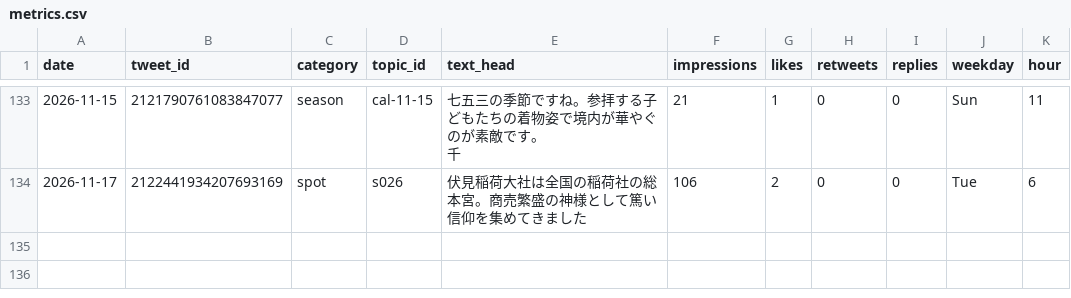
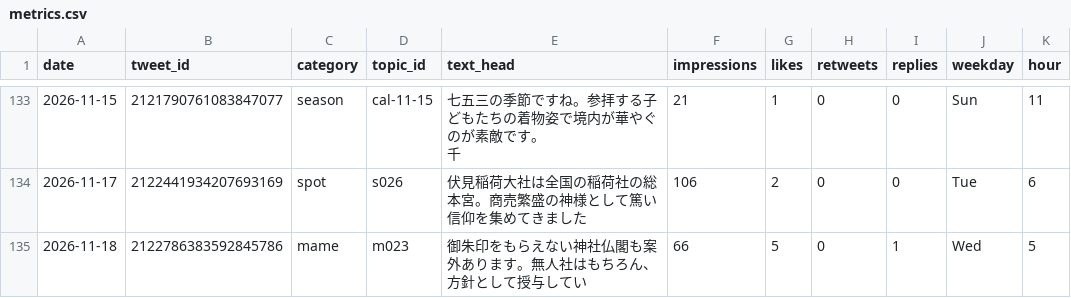
Before and after one commit to tesaguristudio/meguru-auto, a CSV file: data/metrics.csv, drawn as a sheet; only a part is shown, gaps mark what is left out.

Commit message:
metrics: 2026-11-19

```diff
--- a/data/metrics.csv
+++ b/data/metrics.csv
@@ -202 +202,2 @@ date,tweet_id,category,topic_id,text_head,impressions,likes,retweets,replies,wee
 2026-11-17,2122441934207693169,spot,s026,伏見稲荷大社は全国の稲荷社の総本宮。商売繁盛の神様として篤い信仰を集めてきました,106,2,0,0,Tue,6
+2026-11-18,2122786383592845786,mame,m023,御朱印をもらえない神社仏閣も案外あります。無人社はもちろん、方針として授与してい,66,5,0,1,Wed,5
```
Also changed, not shown: 1 other file.
